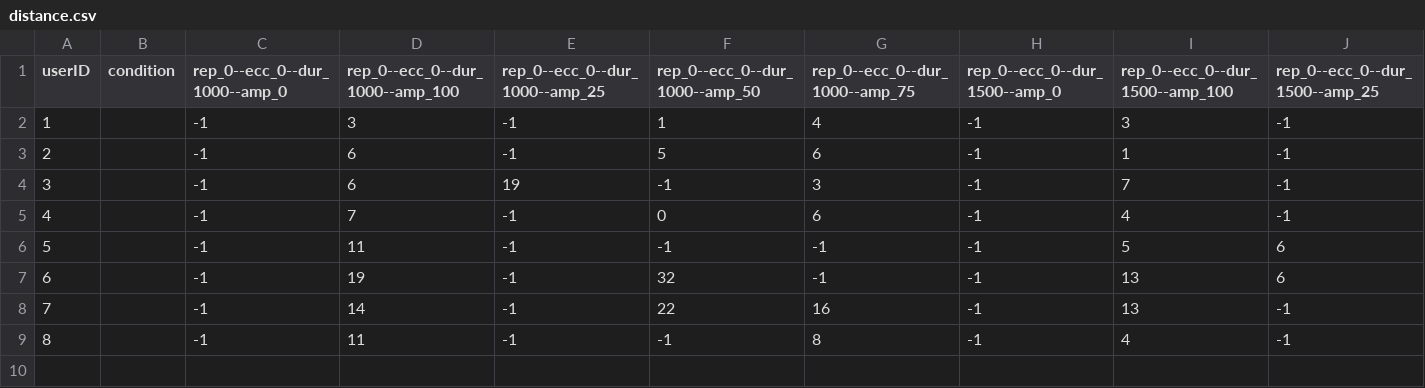
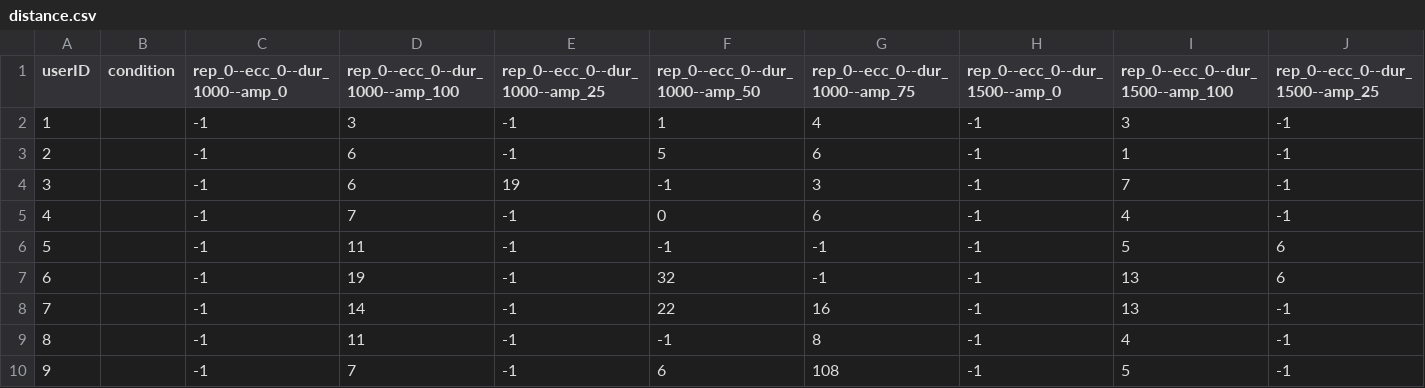
Before and after one commit to PerceptionStudy/Study1, a CSV file: UnityProject/distance.csv, drawn as a sheet; only a part is shown; rows hold the shown columns only; the diff names each change by its address in the sheet, - before the commit and + after, or states it on an @@ line.

Commit message:
Pilot 1 -- User 9.

```diff
--- a/UnityProject/distance.csv
+++ b/UnityProject/distance.csv
+row 10: 9 |  | -1 | 7 | -1 | 6 | 108 | -1 | 5 | -1
```
Also changed, not shown: UnityProject/target.csv.
